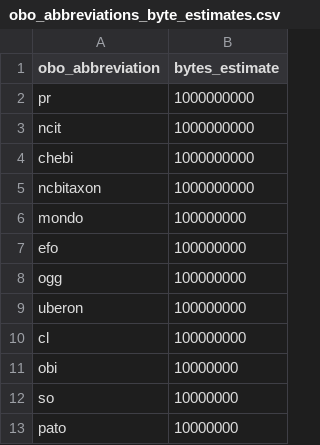
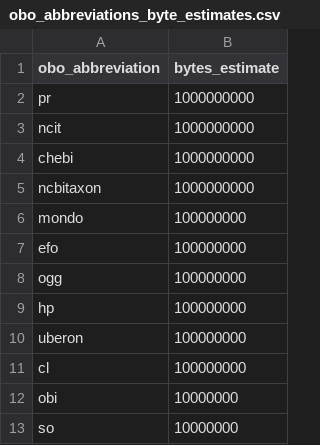
Before and after one commit to PennTURBO/turbo-ontology, a CSV file: ontologies/robot_implementation/obo_abbreviations_byte_estimates.csv, drawn as a sheet; only a part is shown; the shorter side is filled out with more unchanged rows; the diff names each change by its address in the sheet, - before the commit and + after, or states it on an @@ line.

```diff
--- a/ontologies/robot_implementation/obo_abbreviations_byte_estimates.csv
+++ b/ontologies/robot_implementation/obo_abbreviations_byte_estimates.csv
+row 9: hp | 100000000
```
Also changed, not shown: 20 other files.
